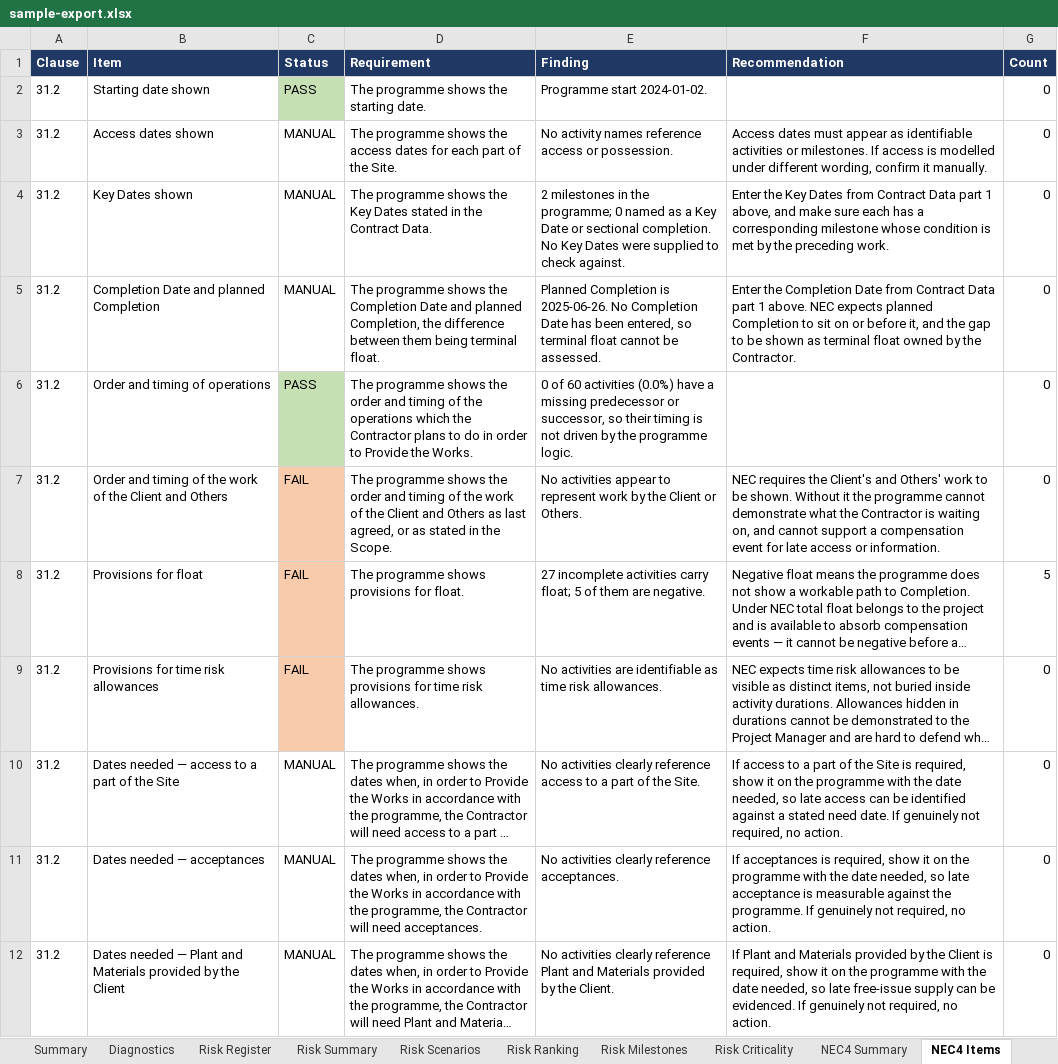
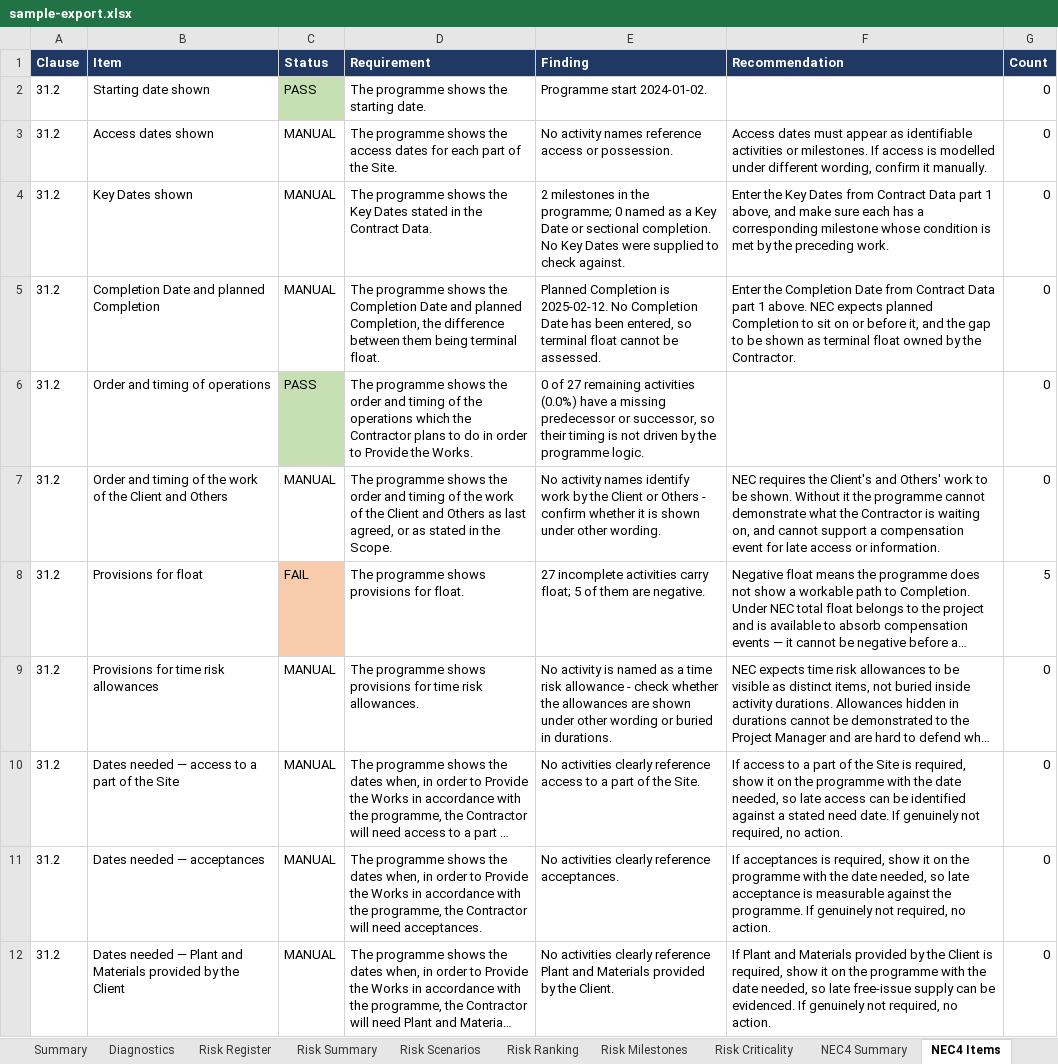
Before and after one commit to rauf007-fusion/rauf007-fusion.github.io, an Excel workbook: demo/demo-data/sample-export.xlsx, sheet NEC4 Items, drawn as a sheet; only a part is shown; long unchanged cells end in …; values as stored, in another font and other column widths than the file's, no borders; the diff covers the shown part only; the diff names each change by its address in the sheet, - before the commit and + after, or states it on an @@ line.

```diff
--- a/demo/demo-data/sample-export.xlsx (sheet NEC4 Items)
+++ b/demo/demo-data/sample-export.xlsx (sheet NEC4 Items)
-E5 (Finding): …Completion is 2025-06-26. No Completion…
+E5 (Finding): …Completion is 2025-02-12. No Completion…
-E6 (Finding): 0 of 60 activities (0.0%)…
+E6 (Finding): 0 of 27 remaining activities (0.0%)…
-C7 (Status): FAIL
+C7 (Status): MANUAL
-C7 fill: #F8CBAD
+C7 fill: none
-E7 (Finding): No activities appear to represent work by the Client or Others.
+E7 (Finding): No activity names identify work by the Client or Others - confirm whether it is shown under other wording.
-C9 (Status): FAIL
+C9 (Status): MANUAL
-C9 fill: #F8CBAD
+C9 fill: none
-E9 (Finding): No activities are identifiable as time risk allowances.
+E9 (Finding): No activity is named as a time risk allowance - check whether the allowances are shown under other wording or buried in durations.
```
Also changed, not shown: 10 edited cells and cell formats elsewhere in this sheet, sheet NEC4 Evidence, sheet S-Curve, sheet NEC4 Summary, sheet Risk Summary, sheet Summary, sheet Dashboard, 16 other files.
